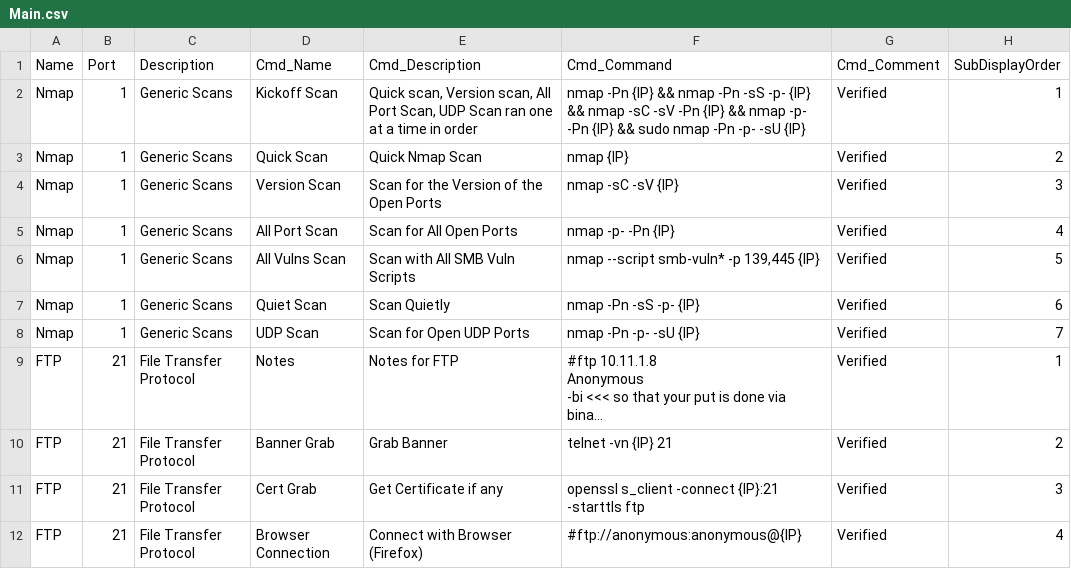
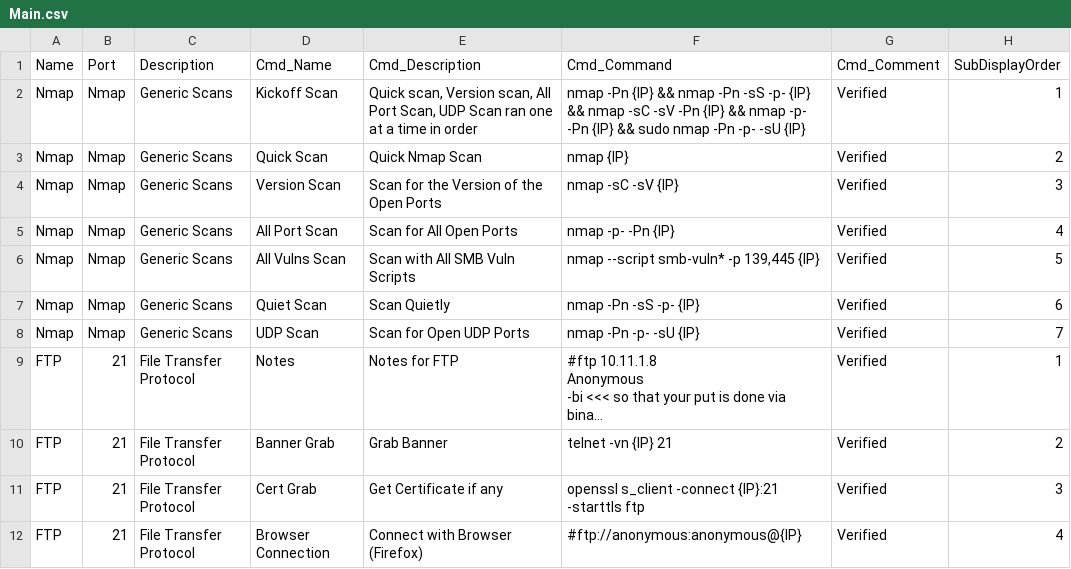
Before and after one commit to CoolHandSquid/TireFire, a CSV file: Main.csv, drawn as a sheet; only a part is shown; long unchanged cells end in …; the diff names each change by its address in the sheet, - before the commit and + after, or states it on an @@ line.

Commit message:
Updated Nmap Names

```diff
--- a/Main.csv
+++ b/Main.csv
-B2:B8 (Port): 1
+B2:B8 (Port): Nmap
```
